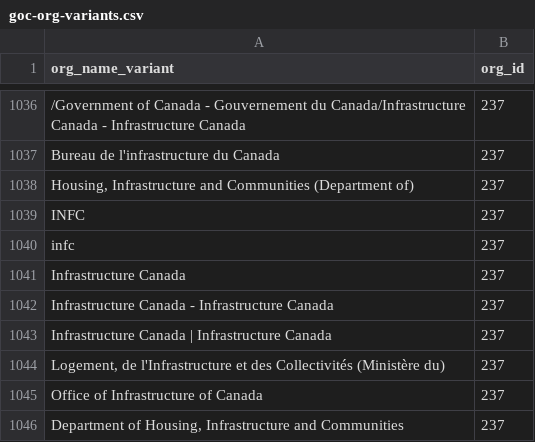
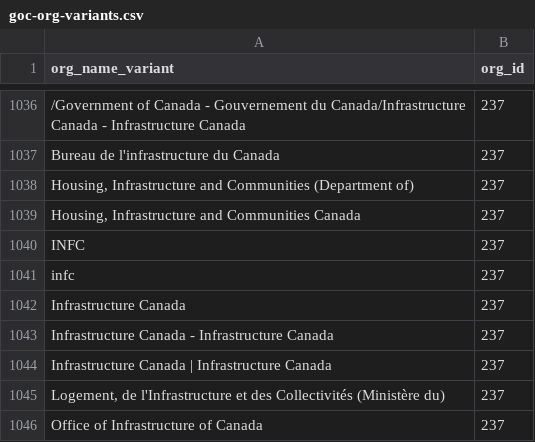
Before and after one commit to gcperformance/utilities, a CSV file: goc-org-variants.csv, drawn as a sheet; only a part is shown, gaps mark what is left out; the shorter side is filled out with more unchanged rows; the diff names each change by its address in the sheet, - before the commit and + after, or states it on an @@ line.

Commit message:
Update goc-org-variants.csv
added Housing, Infrastructure and Communities Canada

```diff
--- a/goc-org-variants.csv
+++ b/goc-org-variants.csv
+row 1039: Housing, Infrastructure and Communities Canada | 237
```
